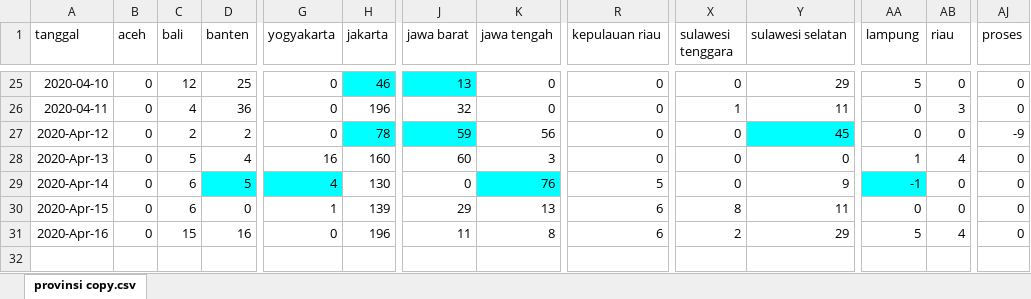
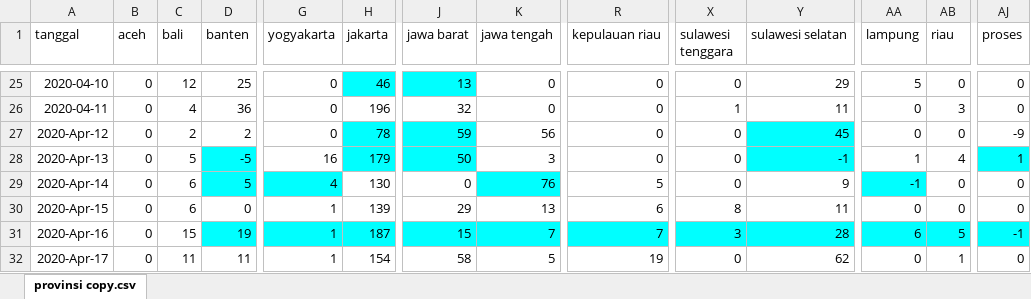
Before and after one commit to nuhamind2/indonesia-covid19, an Excel workbook: daily_increment_positif.xlsx, sheet provinsi copy.csv, drawn as a sheet; only a part is shown, gaps mark what is left out; values as stored, in another font and other column widths than the file's, no borders; rows hold the shown columns only; the diff names each change by its address in the sheet, - before the commit and + after, or states it on an @@ line.

Commit message:
add 18 april data

```diff
--- a/daily_increment_positif.xlsx (sheet provinsi copy.csv)
+++ b/daily_increment_positif.xlsx (sheet provinsi copy.csv)
-D28 (banten): 4
+D28 (banten): -5
-D28 fill: none
+D28 fill: #00FFFF
-H28 (jakarta): 160
+H28 (jakarta): 179
-H28 fill: none
+H28 fill: #00FFFF
-J28 (jawa barat): 60
+J28 (jawa barat): 50
-J28 fill: none
+J28 fill: #00FFFF
-Y28 (sulawesi selatan): 0
+Y28 (sulawesi selatan): -1
-Y28 fill: none
+Y28 fill: #00FFFF
-AJ28 (proses): 0
+AJ28 (proses): 1
-AJ28 fill: none
+AJ28 fill: #00FFFF
-D31 (banten): 16
+D31 (banten): 19
-D31 fill: none
+D31 fill: #00FFFF
-G31 (yogyakarta): 0
+G31 (yogyakarta): 1
-G31:H31 fill: none
+G31:H31 fill: #00FFFF
-H31 (jakarta): 196
+H31 (jakarta): 187
-J31 (jawa barat): 11
+J31 (jawa barat): 15
-J31:K31 fill: none
+J31:K31 fill: #00FFFF
-K31 (jawa tengah): 8
+K31 (jawa tengah): 7
-R31 (kepulauan riau): 6
+R31 (kepulauan riau): 7
-R31 fill: none
+R31 fill: #00FFFF
-X31 (sulawesi tenggara): 2
+X31 (sulawesi tenggara): 3
-X31:Y31 fill: none
+X31:Y31 fill: #00FFFF
-Y31 (sulawesi selatan): 29
+Y31 (sulawesi selatan): 28
-AA31 (lampung): 5
+AA31 (lampung): 6
-AA31:AB31 fill: none
+AA31:AB31 fill: #00FFFF
-AB31 (riau): 4
+AB31 (riau): 5
-AJ31 (proses): 0
+AJ31 (proses): -1
-AJ31 fill: none
+AJ31 fill: #00FFFF
+row 32: 2020-Apr-17 | 0 | 11 | 11 | 1 | 154 | 58 | 5 | 19 | 0 | 62 | 0 | 1 | 0
```
